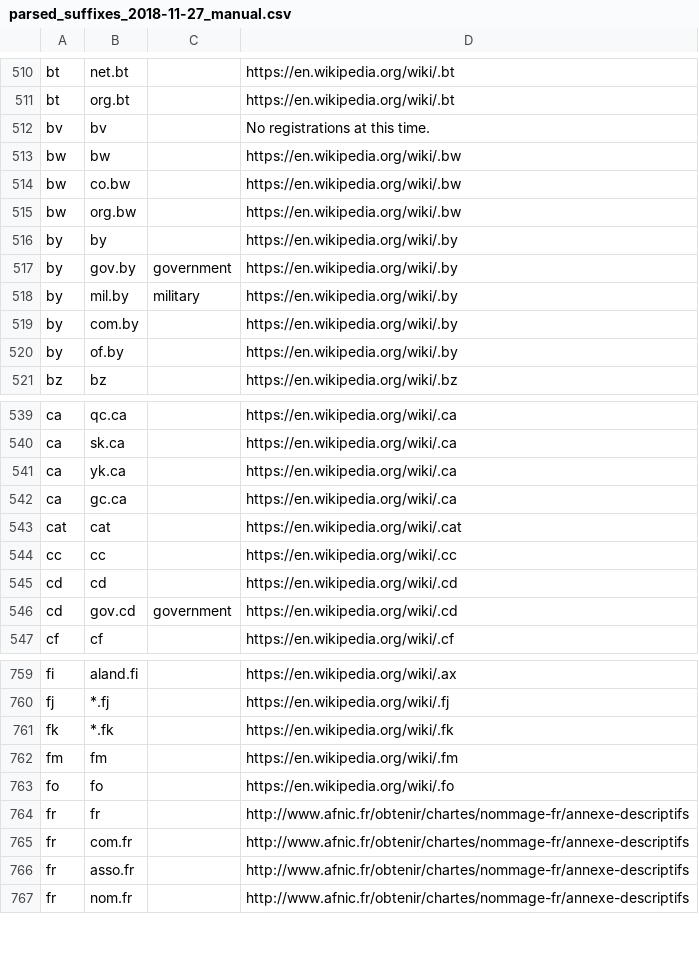
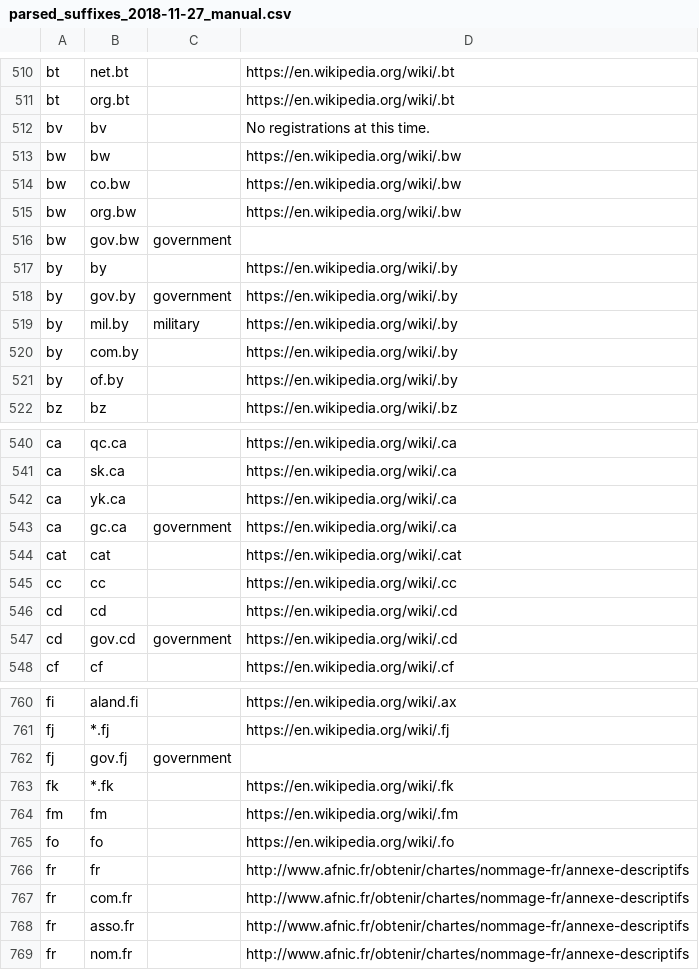
Before and after one commit to lukaskawerau/suffix_cat, a CSV file: data/manual/parsed_suffixes_2018-11-27_manual.csv, drawn as a sheet; only a part is shown, gaps mark what is left out.

Commit message:
Add Canada, Botswana and Fiji to government suffix list

```diff
--- a/data/manual/parsed_suffixes_2018-11-27_manual.csv
+++ b/data/manual/parsed_suffixes_2018-11-27_manual.csv
@@ -515,2 +515,3 @@ bw,co.bw,,https://en.wikipedia.org/wiki/.bw
 bw,org.bw,,https://en.wikipedia.org/wiki/.bw
+bw,gov.bw,government,
 by,by,,https://en.wikipedia.org/wiki/.by
@@ -541,3 +542,3 @@ ca,sk.ca,,https://en.wikipedia.org/wiki/.ca
 ca,yk.ca,,https://en.wikipedia.org/wiki/.ca
-ca,gc.ca,,https://en.wikipedia.org/wiki/.ca
+ca,gc.ca,government,https://en.wikipedia.org/wiki/.ca
 cat,cat,,https://en.wikipedia.org/wiki/.cat
@@ -760,2 +761,3 @@ fi,aland.fi,,https://en.wikipedia.org/wiki/.ax
 fj,*.fj,,https://en.wikipedia.org/wiki/.fj
+fj,gov.fj,government,
 fk,*.fk,,https://en.wikipedia.org/wiki/.fk
```
